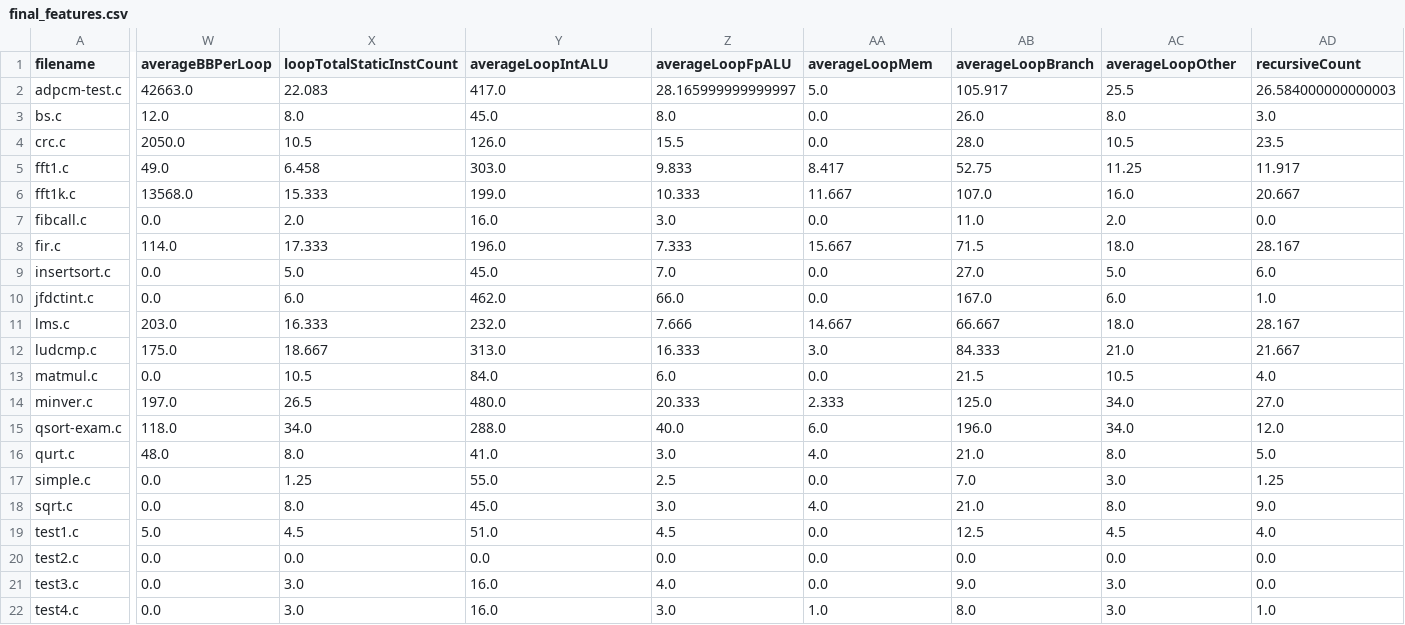
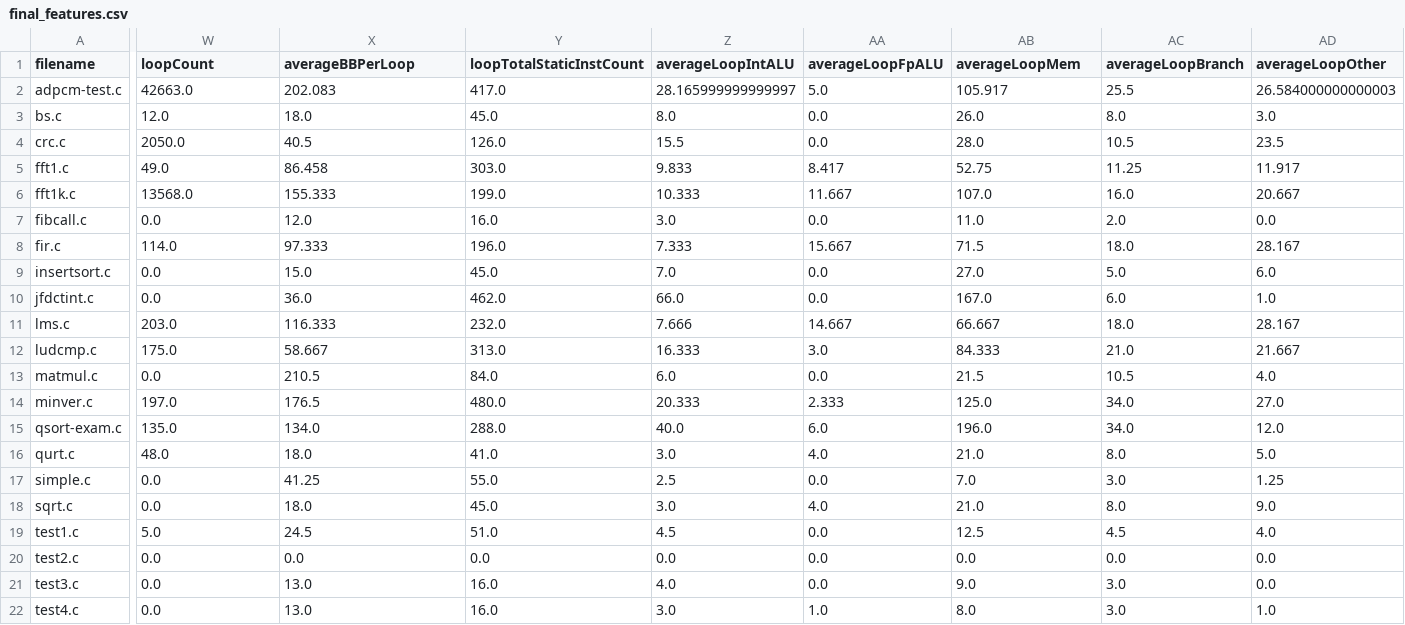
Before and after one commit to EECS-583-Group-24/ML-LOOP, a CSV file: scripts/final_features.csv, drawn as a sheet; only a part is shown, gaps mark what is left out; the diff covers the shown part only; the diff names each change by its address in the sheet, - before the commit and + after, or states it on an @@ line.

```diff
--- a/scripts/final_features.csv
+++ b/scripts/final_features.csv
-W1: averageBBPerLoop
+W1: loopCount
-X1: loopTotalStaticInstCount
+X1: averageBBPerLoop
-Y1: averageLoopIntALU
+Y1: loopTotalStaticInstCount
-Z1: averageLoopFpALU
+Z1: averageLoopIntALU
-AA1: averageLoopMem
+AA1: averageLoopFpALU
-AB1: averageLoopBranch
+AB1: averageLoopMem
-AC1: averageLoopOther
+AC1: averageLoopBranch
-AD1: recursiveCount
+AD1: averageLoopOther
-X2 (averageBBPerLoop): 22.083
+X2 (averageBBPerLoop): 202.083
-X3 (averageBBPerLoop): 8.0
+X3 (averageBBPerLoop): 18.0
-X4 (averageBBPerLoop): 10.5
+X4 (averageBBPerLoop): 40.5
-X5 (averageBBPerLoop): 6.458
+X5 (averageBBPerLoop): 86.458
-X6 (averageBBPerLoop): 15.333
+X6 (averageBBPerLoop): 155.333
-X7 (averageBBPerLoop): 2.0
+X7 (averageBBPerLoop): 12.0
-X8 (averageBBPerLoop): 17.333
+X8 (averageBBPerLoop): 97.333
-X9 (averageBBPerLoop): 5.0
+X9 (averageBBPerLoop): 15.0
-X10 (averageBBPerLoop): 6.0
+X10 (averageBBPerLoop): 36.0
-X11 (averageBBPerLoop): 16.333
+X11 (averageBBPerLoop): 116.333
-X12 (averageBBPerLoop): 18.667
+X12 (averageBBPerLoop): 58.667
-X13 (averageBBPerLoop): 10.5
+X13 (averageBBPerLoop): 210.5
-X14 (averageBBPerLoop): 26.5
+X14 (averageBBPerLoop): 176.5
-W15 (loopCount): 118.0
+W15 (loopCount): 135.0
-X15 (averageBBPerLoop): 34.0
+X15 (averageBBPerLoop): 134.0
-X16 (averageBBPerLoop): 8.0
+X16 (averageBBPerLoop): 18.0
-X17 (averageBBPerLoop): 1.25
+X17 (averageBBPerLoop): 41.25
-X18 (averageBBPerLoop): 8.0
+X18 (averageBBPerLoop): 18.0
-X19 (averageBBPerLoop): 4.5
+X19 (averageBBPerLoop): 24.5
-X21:X22 (averageBBPerLoop): 3.0
+X21:X22 (averageBBPerLoop): 13.0
```
Also changed, not shown: 15 edited cells elsewhere in this file, 2 other files.
